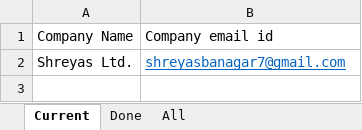
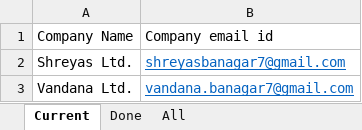
Before and after one commit to csbanagar/python_email_sender, an Excel workbook: files/data.xlsx, sheet Current, drawn as a sheet; values as stored, in another font and other column widths than the file's, no borders; the diff names each change by its address in the sheet, - before the commit and + after, or states it on an @@ line.

```diff
--- a/files/data.xlsx (sheet Current)
+++ b/files/data.xlsx (sheet Current)
+row 3: Vandana Ltd. | vandana.banagar7@gmail.com
```
Also changed, not shown: 1 other file.
